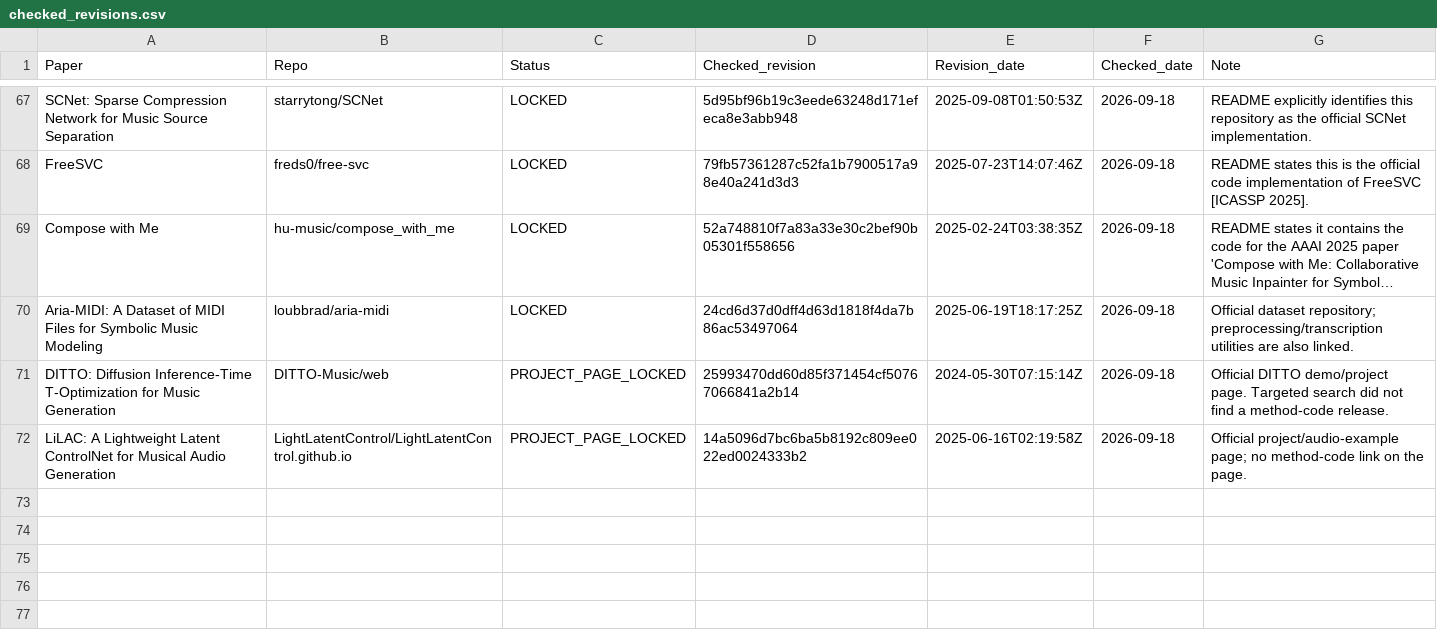
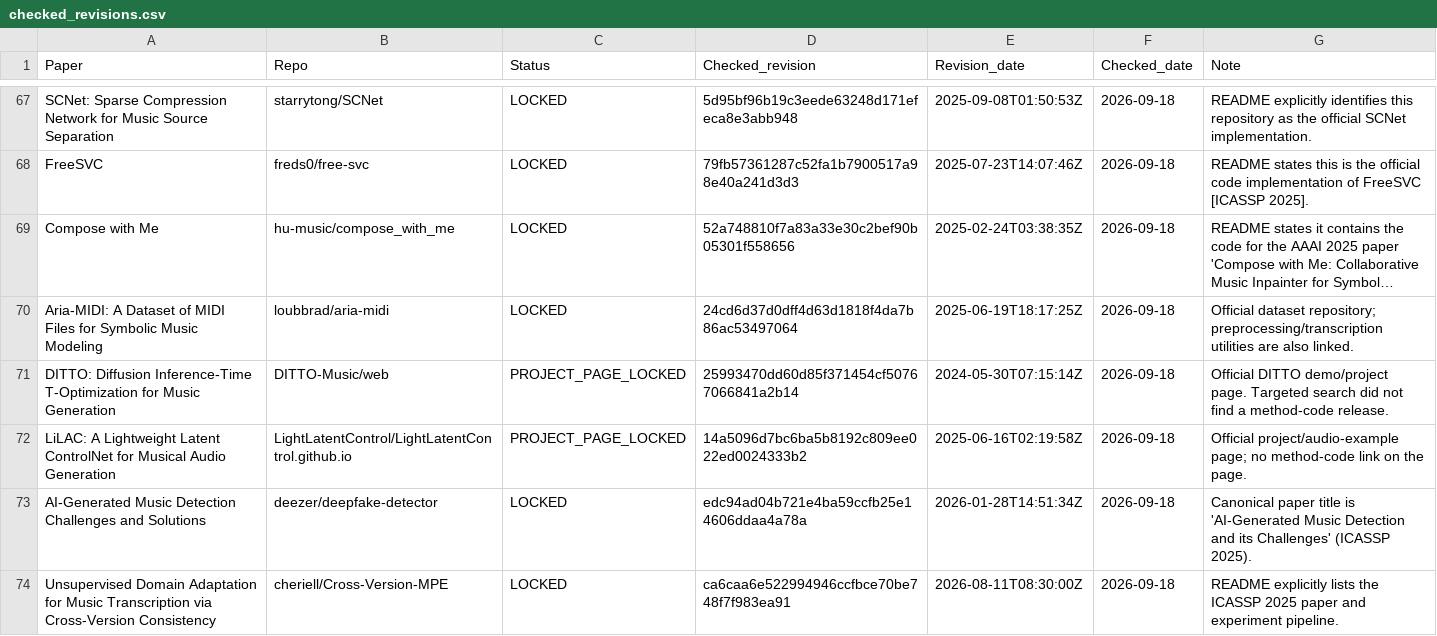
Before and after one commit to zyh123599/music-ai-foundation-model-survey-resources, a CSV file: resource_audit/checked_revisions.csv, drawn as a sheet; only a part is shown, gaps mark what is left out; long unchanged cells end in …; the diff names each change by its address in the sheet, - before the commit and + after, or states it on an @@ line.

Commit message:
Add final checked code revisions

```diff
--- a/resource_audit/checked_revisions.csv
+++ b/resource_audit/checked_revisions.csv
+row 73: AI-Generated Music Detection Challenges and Solutions | deezer/deepfake-detector | LOCKED | edc94ad04b721e4ba59ccfb25e14606ddaa4a78a | 2026-01-28T14:51:34Z | 2026-09-18 | Canonical paper title is 'AI-Generated Music Detection and its Challenges' (ICASSP 2025).
+row 74: Unsupervised Domain Adaptation for Music Transcription via Cross-Version Consistency | cheriell/Cross-Version-MPE | LOCKED | ca6caa6e522994946ccfbce70be748f7f983ea91 | 2026-08-11T08:30:00Z | 2026-09-18 | README explicitly lists the ICASSP 2025 paper and experiment pipeline.
```
